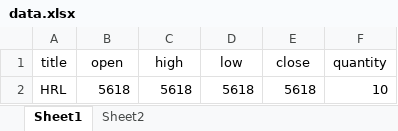
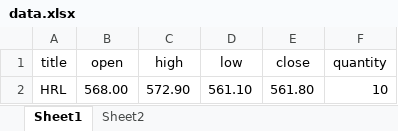
Before and after one commit to Bandit16/OHLC-email, an Excel workbook: data.xlsx, sheet Sheet1, drawn as a sheet; values as stored, in another font and other column widths than the file's, no borders; the diff names each change by its address in the sheet, - before the commit and + after, or states it on an @@ line.

```diff
--- a/data.xlsx (sheet Sheet1)
+++ b/data.xlsx (sheet Sheet1)
-B2 (open): 5618
+B2 (open): 568.00
-C2 (high): 5618
+C2 (high): 572.90
-D2 (low): 5618
+D2 (low): 561.10
-E2 (close): 5618
+E2 (close): 561.80
```
Also changed, not shown: sheet Sheet2, 5 other files.
